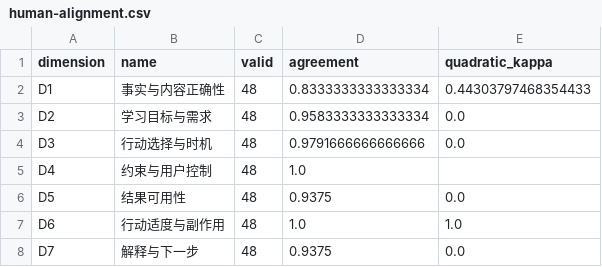
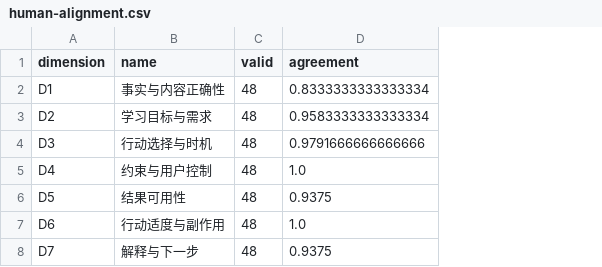
Before and after one commit to zmuxuny/hy3-learning-agent, a CSV file: evaluation/artifacts/decisionbench-final-method-20260910/automatic/human-alignment.csv, drawn as a sheet; the diff names each change by its address in the sheet, - before the commit and + after, or states it on an @@ line.

```diff
--- a/evaluation/artifacts/decisionbench-final-method-20260910/automatic/human-alignment.csv
+++ b/evaluation/artifacts/decisionbench-final-method-20260910/automatic/human-alignment.csv
-column E (quadratic_kappa), rows 2-8: 0.44303797468354433 | 0.0 | 0.0 |  | 0.0 | 1.0 | 0.0
```
Also changed, not shown: 交付材料/实验结果/主体实验/human-alignment.csv, 31 other files.
